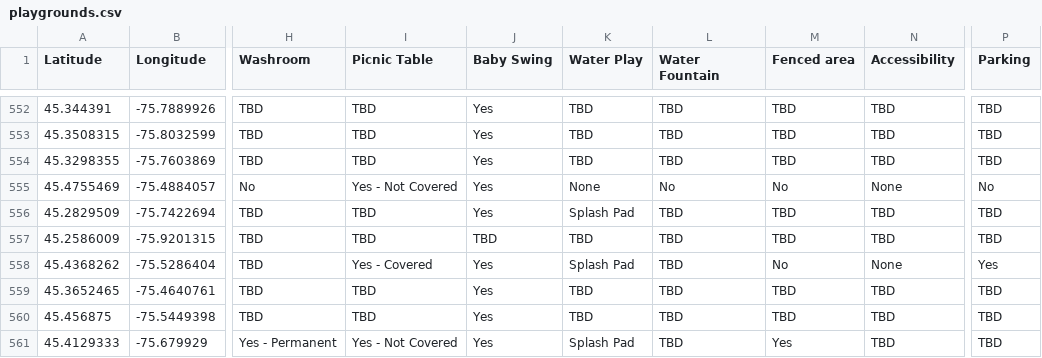
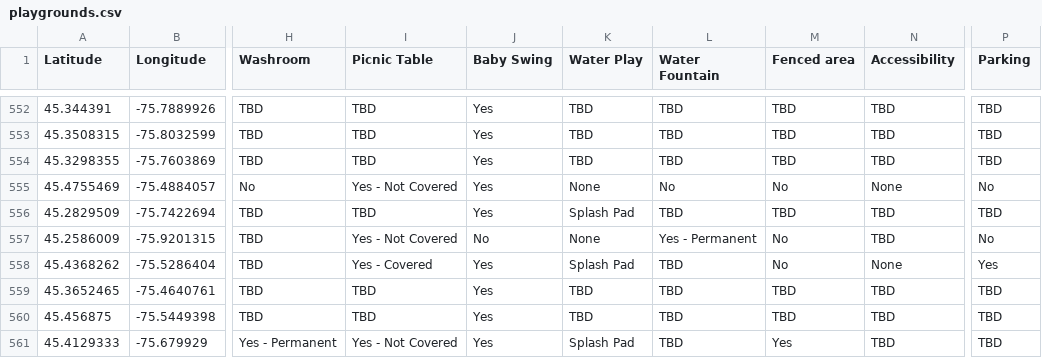
Before and after one commit to claudielarouche/claudielarouche, a CSV file: assets/data/playgrounds.csv, drawn as a sheet; only a part is shown, gaps mark what is left out; the diff covers the shown part only; the diff names each change by its address in the sheet, - before the commit and + after, or states it on an @@ line.

Commit message:
park data

```diff
--- a/assets/data/playgrounds.csv
+++ b/assets/data/playgrounds.csv
-I557 (Picnic Table): TBD
+I557 (Picnic Table): Yes - Not Covered
-J557 (Baby Swing): TBD
+J557 (Baby Swing): No
-K557 (Water Play): TBD
+K557 (Water Play): None
-L557 (Water Fountain): TBD
+L557 (Water Fountain): Yes - Permanent
-M557 (Fenced area): TBD
+M557 (Fenced area): No
-P557 (Parking): TBD
+P557 (Parking): No
```
Also changed, not shown: 58 edited cells elsewhere in this file.
